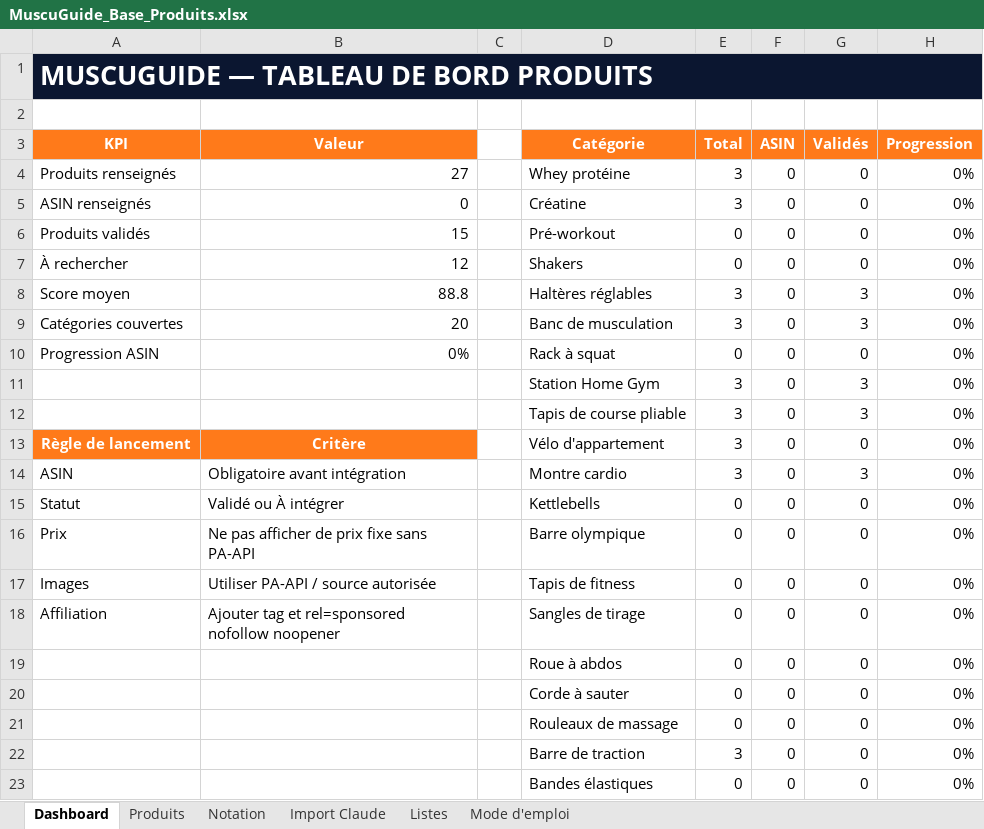
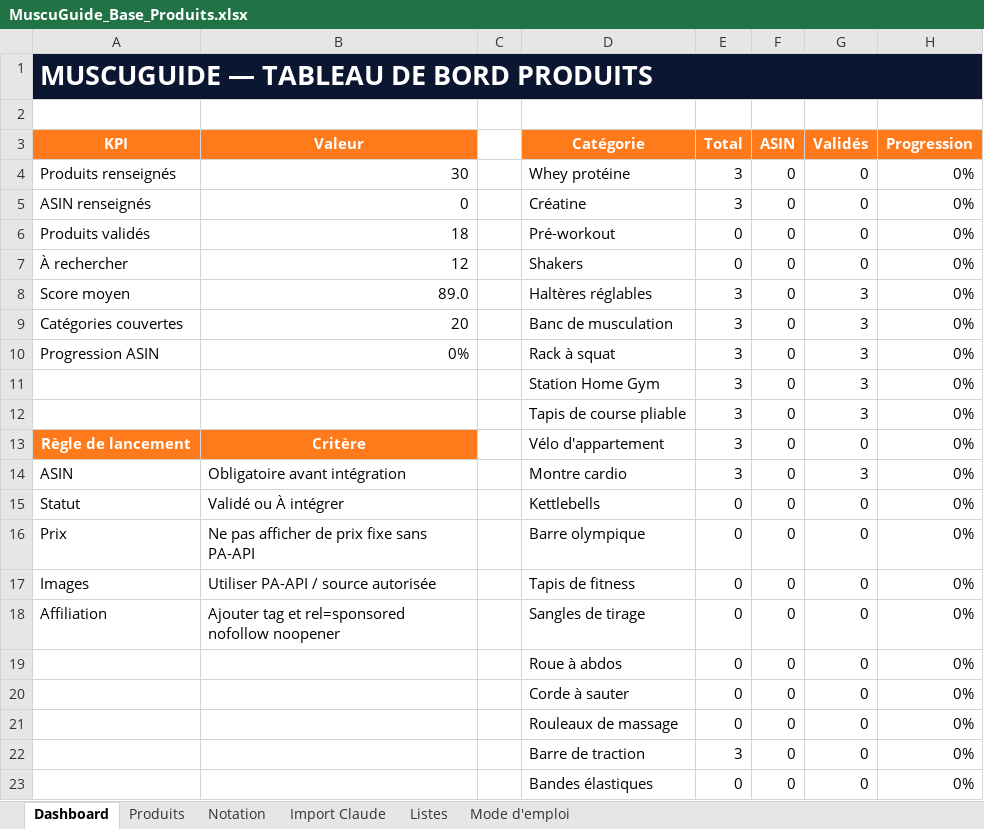
Before and after one commit to she932/blog-sport, an Excel workbook: data/import/MuscuGuide_Base_Produits.xlsx, sheet Dashboard, drawn as a sheet; values as stored, in another font and other column widths than the file's, no borders; charts and pictures and conditional formats not drawn; the diff names each change by its address in the sheet, - before the commit and + after, or states it on an @@ line.

```diff
--- a/data/import/MuscuGuide_Base_Produits.xlsx (sheet Dashboard)
+++ b/data/import/MuscuGuide_Base_Produits.xlsx (sheet Dashboard)
-B4 (Valeur): 27
+B4 (Valeur): 30
-B6 (Valeur): 15
+B6 (Valeur): 18
-B8 (Valeur): 88.8
+B8 (Valeur): 89.0
-E10 (Total): 0
+E10 (Total): 3
-G10 (Validés): 0
+G10 (Validés): 3
```
Also changed, not shown: sheet Import Claude, sheet Produits, charts or pictures, 2 other files.
